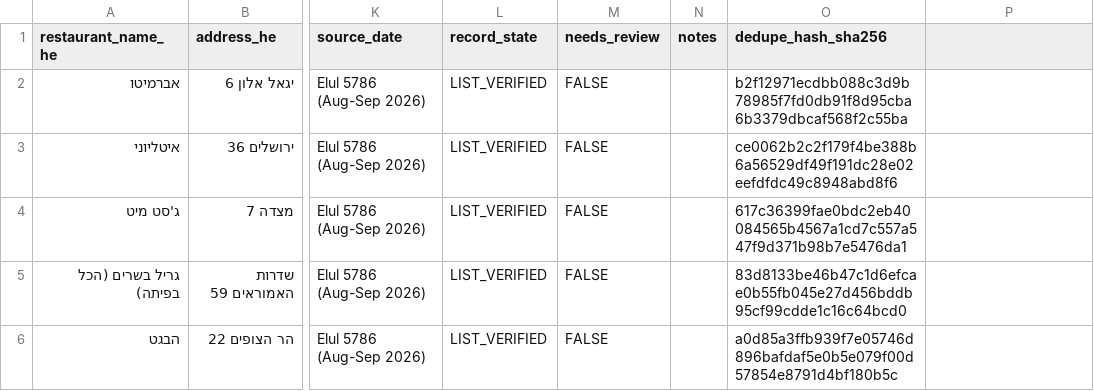
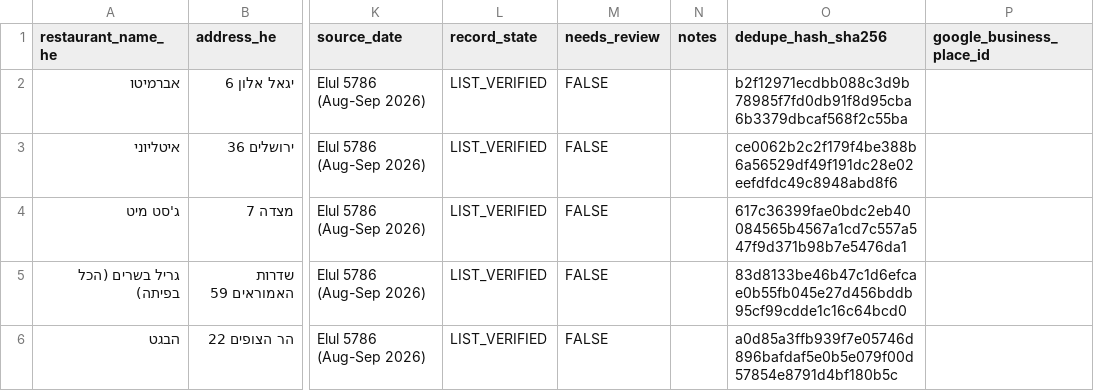
Before and after one commit to deltaforce26/kashroot, a CSV file: data/seed/kashroot_seed_corpus.csv, drawn as a sheet; only a part is shown, gaps mark what is left out; the diff names each change by its address in the sheet, - before the commit and + after, or states it on an @@ line.

```diff
--- a/data/seed/kashroot_seed_corpus.csv
+++ b/data/seed/kashroot_seed_corpus.csv
-P1: (empty)
+P1: google_business_place_id
```
Also changed, not shown: 12 other files.
